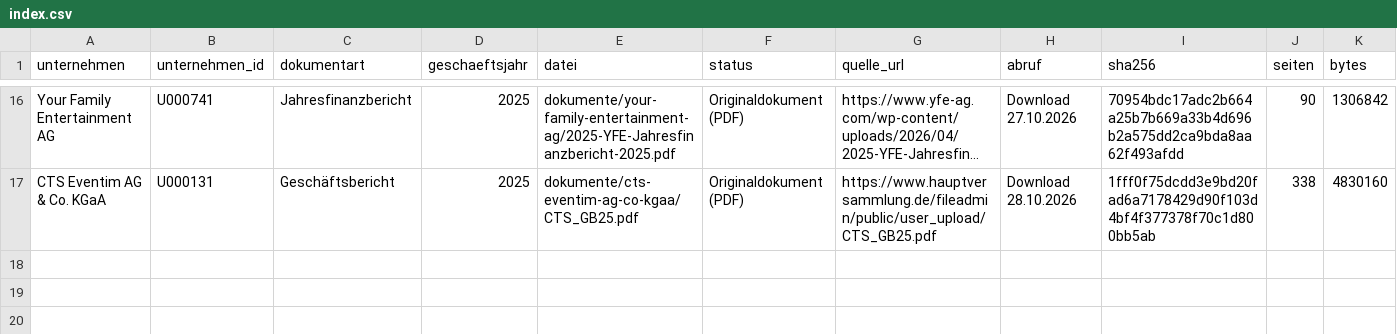
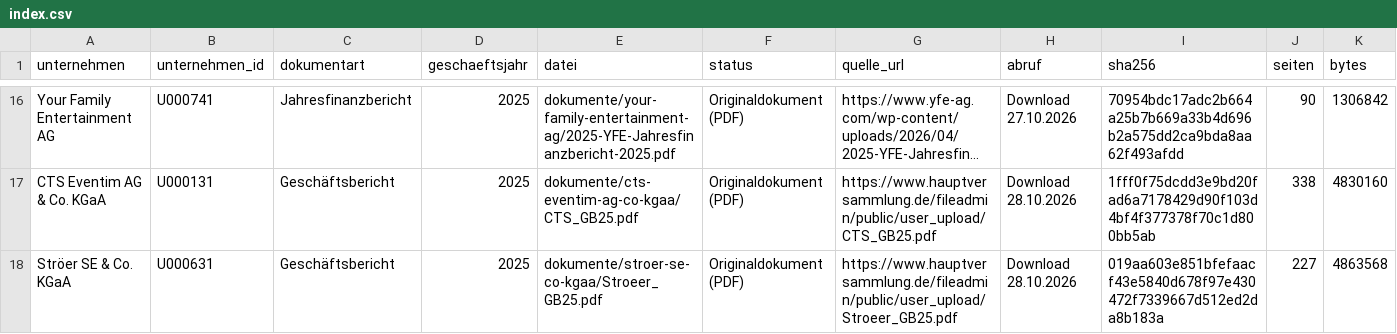
Before and after one commit to chillkrote/Unternehmenskennzahlen, a CSV file: boersennotierte-unternehmen/telekom-medien/dokumente/index.csv, drawn as a sheet; only a part is shown, gaps mark what is left out; long unchanged cells end in …; rows hold the shown columns only; the diff names each change by its address in the sheet, - before the commit and + after, or states it on an @@ line.

```diff
--- a/boersennotierte-unternehmen/telekom-medien/dokumente/index.csv
+++ b/boersennotierte-unternehmen/telekom-medien/dokumente/index.csv
+row 18: Ströer SE & Co. KGaA | U000631 | Geschäftsbericht | 2025 | dokumente/stroer-se-co-kgaa/Stroeer_GB25.pdf | Originaldokument (PDF) | https://www.hauptversammlung.de/fileadmin/public/user_upload/Stroeer_GB25.pdf | Download 28.10.2026 | 019aa603e851bfefaacf43e5840d678f97e430472f7339667d512ed2da8b183a | 227 | 4863568
```
Also changed, not shown: boersennotierte-unternehmen/finanzdienstleister/dokumente/index.csv, boersennotierte-unternehmen/pharma-gesundheit/dokumente/index.csv, 4 other files.
